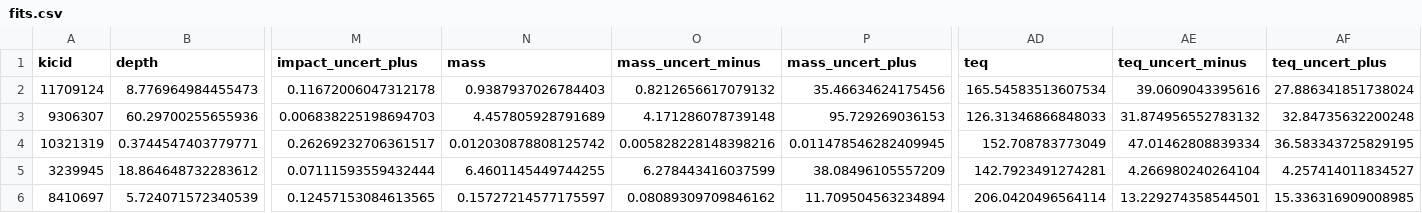
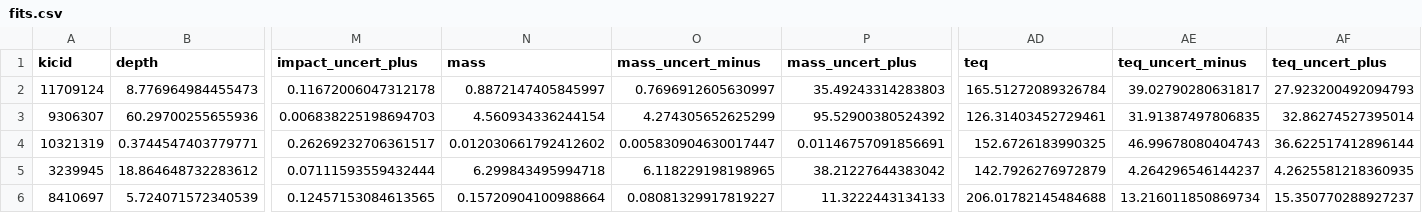
Before and after one commit to dfm/peerless, a CSV file: results/fits.csv, drawn as a sheet; only a part is shown, gaps mark what is left out; the diff covers the shown part only; the diff names each change by its address in the sheet, - before the commit and + after, or states it on an @@ line.

```diff
--- a/results/fits.csv
+++ b/results/fits.csv
-N2 (mass): 0.9387937026784403
+N2 (mass): 0.8872147405845997
-O2 (mass_uncert_minus): 0.8212656617079132
+O2 (mass_uncert_minus): 0.7696912605630997
-P2 (mass_uncert_plus): 35.46634624175456
+P2 (mass_uncert_plus): 35.49243314283803
-AD2 (teq): 165.54583513607534
+AD2 (teq): 165.51272089326784
-AE2 (teq_uncert_minus): 39.0609043395616
+AE2 (teq_uncert_minus): 39.02790280631817
-AF2 (teq_uncert_plus): 27.886341851738024
+AF2 (teq_uncert_plus): 27.923200492094793
-N3 (mass): 4.457805928791689
+N3 (mass): 4.560934336244154
-O3 (mass_uncert_minus): 4.171286078739148
+O3 (mass_uncert_minus): 4.274305652625299
-P3 (mass_uncert_plus): 95.729269036153
+P3 (mass_uncert_plus): 95.52900380524392
-AD3 (teq): 126.31346866848033
+AD3 (teq): 126.31403452729461
-AE3 (teq_uncert_minus): 31.874956552783132
+AE3 (teq_uncert_minus): 31.91387497806835
-AF3 (teq_uncert_plus): 32.84735632200248
+AF3 (teq_uncert_plus): 32.86274527395014
-N4 (mass): 0.012030878808125742
+N4 (mass): 0.012030661792412602
-O4 (mass_uncert_minus): 0.005828228148398216
+O4 (mass_uncert_minus): 0.005830904630017447
-P4 (mass_uncert_plus): 0.011478546282409945
+P4 (mass_uncert_plus): 0.01146757091856691
-AD4 (teq): 152.708783773049
+AD4 (teq): 152.6726183990325
-AE4 (teq_uncert_minus): 47.01462808839334
+AE4 (teq_uncert_minus): 46.99678080404743
-AF4 (teq_uncert_plus): 36.583343725829195
+AF4 (teq_uncert_plus): 36.622517412896144
-N5 (mass): 6.4601145449744255
+N5 (mass): 6.299843495994718
-O5 (mass_uncert_minus): 6.278443416037599
+O5 (mass_uncert_minus): 6.118229198198965
-P5 (mass_uncert_plus): 38.08496105557209
+P5 (mass_uncert_plus): 38.21227644383042
-AD5 (teq): 142.7923491274281
+AD5 (teq): 142.7926276972879
-AE5 (teq_uncert_minus): 4.266980240264104
+AE5 (teq_uncert_minus): 4.264296546144237
-AF5 (teq_uncert_plus): 4.257414011834527
+AF5 (teq_uncert_plus): 4.2625581218360935
-N6 (mass): 0.15727214577175597
+N6 (mass): 0.15720904100988664
-O6 (mass_uncert_minus): 0.08089309709846162
+O6 (mass_uncert_minus): 0.08081329917819227
-P6 (mass_uncert_plus): 11.709504563234894
+P6 (mass_uncert_plus): 11.3222443134133
-AD6 (teq): 206.0420496564114
+AD6 (teq): 206.01782145484688
-AE6 (teq_uncert_minus): 13.229274358544501
+AE6 (teq_uncert_minus): 13.216011850869734
-AF6 (teq_uncert_plus): 15.336316909008985
+AF6 (teq_uncert_plus): 15.350770288927237
```
Also changed, not shown: 66 edited cells elsewhere in this file, 19 other files.
